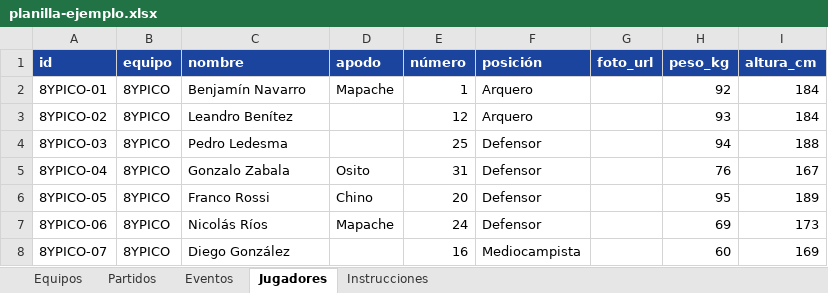
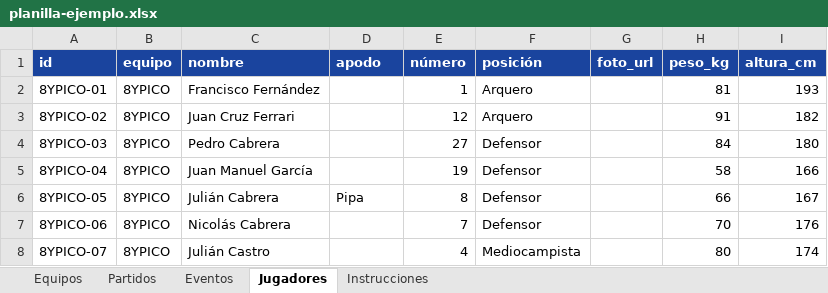
Before and after one commit to valenurcullu/CopaFalucho, an Excel workbook: data/planilla-ejemplo.xlsx, sheet Jugadores, drawn as a sheet; only a part is shown; values as stored, in another font and other column widths than the file's, no borders; the diff covers the shown part only; the diff names each change by its address in the sheet, - before the commit and + after, or states it on an @@ line.

```diff
--- a/data/planilla-ejemplo.xlsx (sheet Jugadores)
+++ b/data/planilla-ejemplo.xlsx (sheet Jugadores)
-C2 (nombre): Benjamín Navarro
+C2 (nombre): Francisco Fernández
-D2 (apodo): Mapache
+D2 (apodo): (empty)
-H2 (peso_kg): 92
+H2 (peso_kg): 81
-I2 (altura_cm): 184
+I2 (altura_cm): 193
-C3 (nombre): Leandro Benítez
+C3 (nombre): Juan Cruz Ferrari
-H3 (peso_kg): 93
+H3 (peso_kg): 91
-I3 (altura_cm): 184
+I3 (altura_cm): 182
-C4 (nombre): Pedro Ledesma
+C4 (nombre): Pedro Cabrera
-E4 (número): 25
+E4 (número): 27
-H4 (peso_kg): 94
+H4 (peso_kg): 84
-I4 (altura_cm): 188
+I4 (altura_cm): 180
-C5 (nombre): Gonzalo Zabala
+C5 (nombre): Juan Manuel García
-D5 (apodo): Osito
+D5 (apodo): (empty)
-E5 (número): 31
+E5 (número): 19
-H5 (peso_kg): 76
+H5 (peso_kg): 58
-I5 (altura_cm): 167
+I5 (altura_cm): 166
-C6 (nombre): Franco Rossi
+C6 (nombre): Julián Cabrera
-D6 (apodo): Chino
+D6 (apodo): Pipa
-E6 (número): 20
+E6 (número): 8
-H6 (peso_kg): 95
+H6 (peso_kg): 66
-I6 (altura_cm): 189
+I6 (altura_cm): 167
-C7 (nombre): Nicolás Ríos
+C7 (nombre): Nicolás Cabrera
-D7 (apodo): Mapache
+D7 (apodo): (empty)
-E7 (número): 24
+E7 (número): 7
-H7 (peso_kg): 69
+H7 (peso_kg): 70
-I7 (altura_cm): 173
+I7 (altura_cm): 176
-C8 (nombre): Diego González
+C8 (nombre): Julián Castro
-E8 (número): 16
+E8 (número): 4
-H8 (peso_kg): 60
+H8 (peso_kg): 80
-I8 (altura_cm): 169
+I8 (altura_cm): 174
```
Also changed, not shown: 898 edited cells elsewhere in this sheet, sheet Eventos, sheet Partidos, sheet Equipos, sheet Instrucciones, 48 other files.
